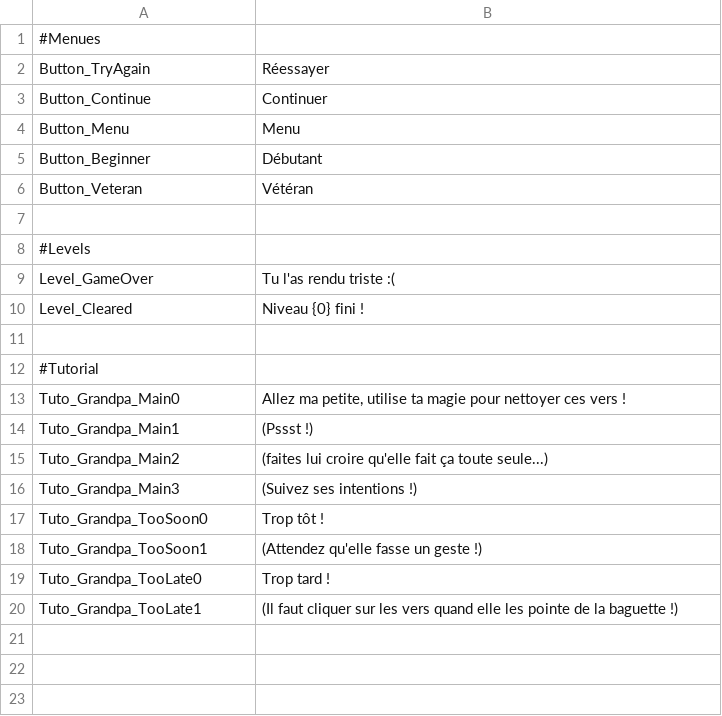
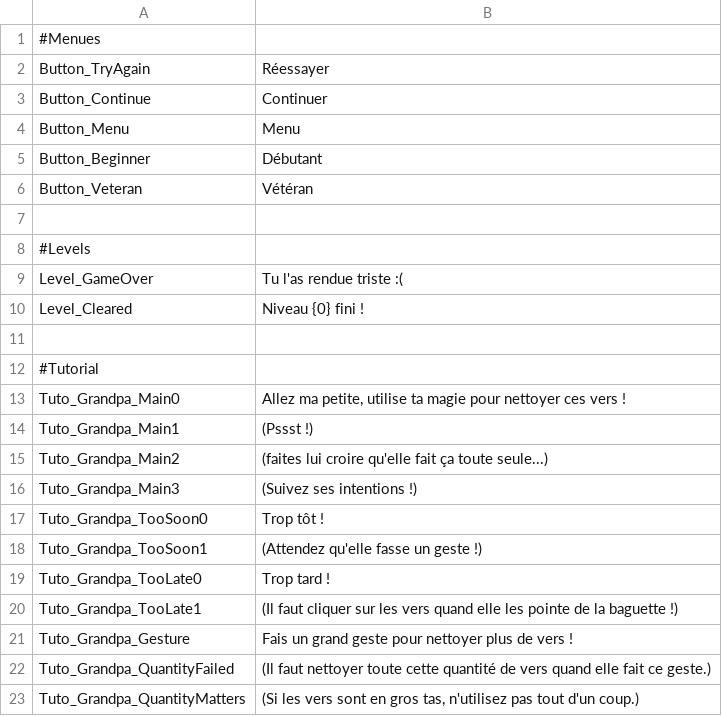
Before and after one commit to AntoineCollot/PureMagic, a CSV file: Assets/Localization/Resources/Localization/Texts_fr.csv, drawn as a sheet.

Commit message:
Added grandpa on level 3, started level 1_2

```diff
--- a/Assets/Localization/Resources/Localization/Texts_fr.csv
+++ b/Assets/Localization/Resources/Localization/Texts_fr.csv
@@ -8,3 +8,3 @@ Button_Veteran;Vétéran
 #Levels
-Level_GameOver;Tu l'as rendu triste :(
+Level_GameOver;Tu l'as rendue triste :(
 Level_Cleared;Niveau {0} fini !
@@ -20 +20,4 @@ Tuto_Grandpa_TooLate0;Trop tard !
 Tuto_Grandpa_TooLate1;(Il faut cliquer sur les vers quand elle les pointe de la baguette !)
+Tuto_Grandpa_Gesture;Fais un grand geste pour nettoyer plus de vers !
+Tuto_Grandpa_QuantityFailed;(Il faut nettoyer toute cette quantité de vers quand elle fait ce geste.)
+Tuto_Grandpa_QuantityMatters;(Si les vers sont en gros tas, n'utilisez pas tout d'un coup.)
```
Also changed, not shown: 26 other files.
